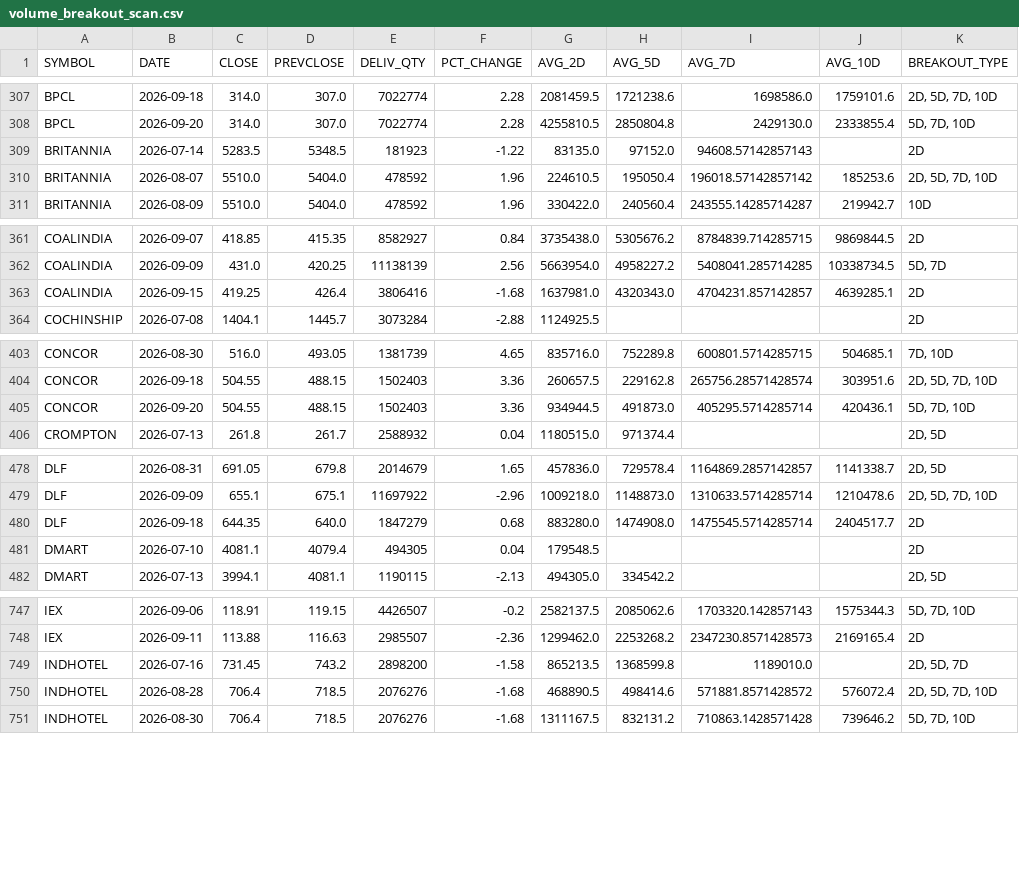
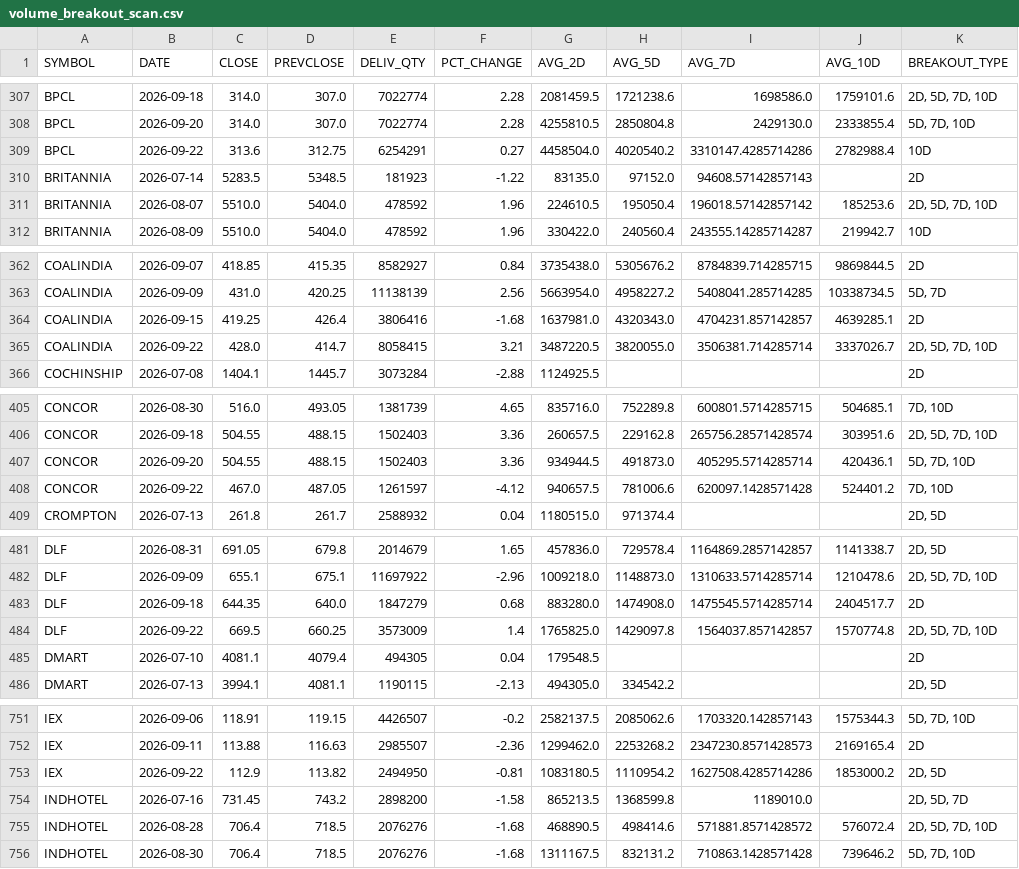
Before and after one commit to ps3sep1995-collab/DelivQty-Analysis, a CSV file: data/processed/volume_breakout_scan.csv, drawn as a sheet; only a part is shown, gaps mark what is left out; the diff covers the shown part only; the diff names each change by its address in the sheet, - before the commit and + after, or states it on an @@ line.

```diff
--- a/data/processed/volume_breakout_scan.csv
+++ b/data/processed/volume_breakout_scan.csv
+row 309: BPCL | 2026-09-22 | 313.6 | 312.75 | 6254291 | 0.27 | 4458504.0 | 4020540.2 | 3310147.4285714286 | 2782988.4 | 10D
+row 365: COALINDIA | 2026-09-22 | 428.0 | 414.7 | 8058415 | 3.21 | 3487220.5 | 3820055.0 | 3506381.714285714 | 3337026.7 | 2D, 5D, 7D, 10D
+row 408: CONCOR | 2026-09-22 | 467.0 | 487.05 | 1261597 | -4.12 | 940657.5 | 781006.6 | 620097.1428571428 | 524401.2 | 7D, 10D
+row 484: DLF | 2026-09-22 | 669.5 | 660.25 | 3573009 | 1.4 | 1765825.0 | 1429097.8 | 1564037.857142857 | 1570774.8 | 2D, 5D, 7D, 10D
+row 753: IEX | 2026-09-22 | 112.9 | 113.82 | 2494950 | -0.81 | 1083180.5 | 1110954.2 | 1627508.4285714286 | 1853000.2 | 2D, 5D
```
Also changed, not shown: 3 added rows elsewhere in this file, 2 other files.
